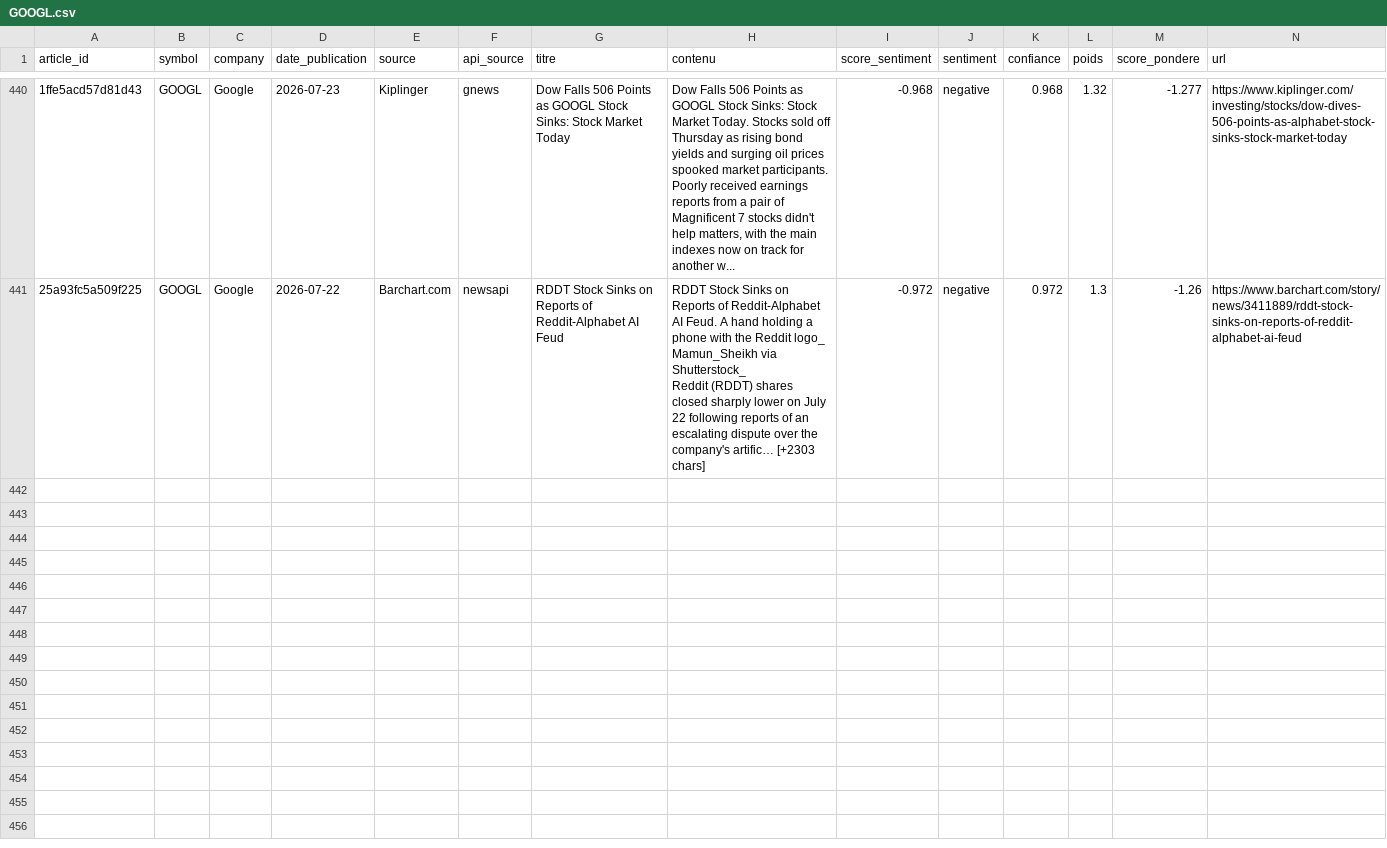
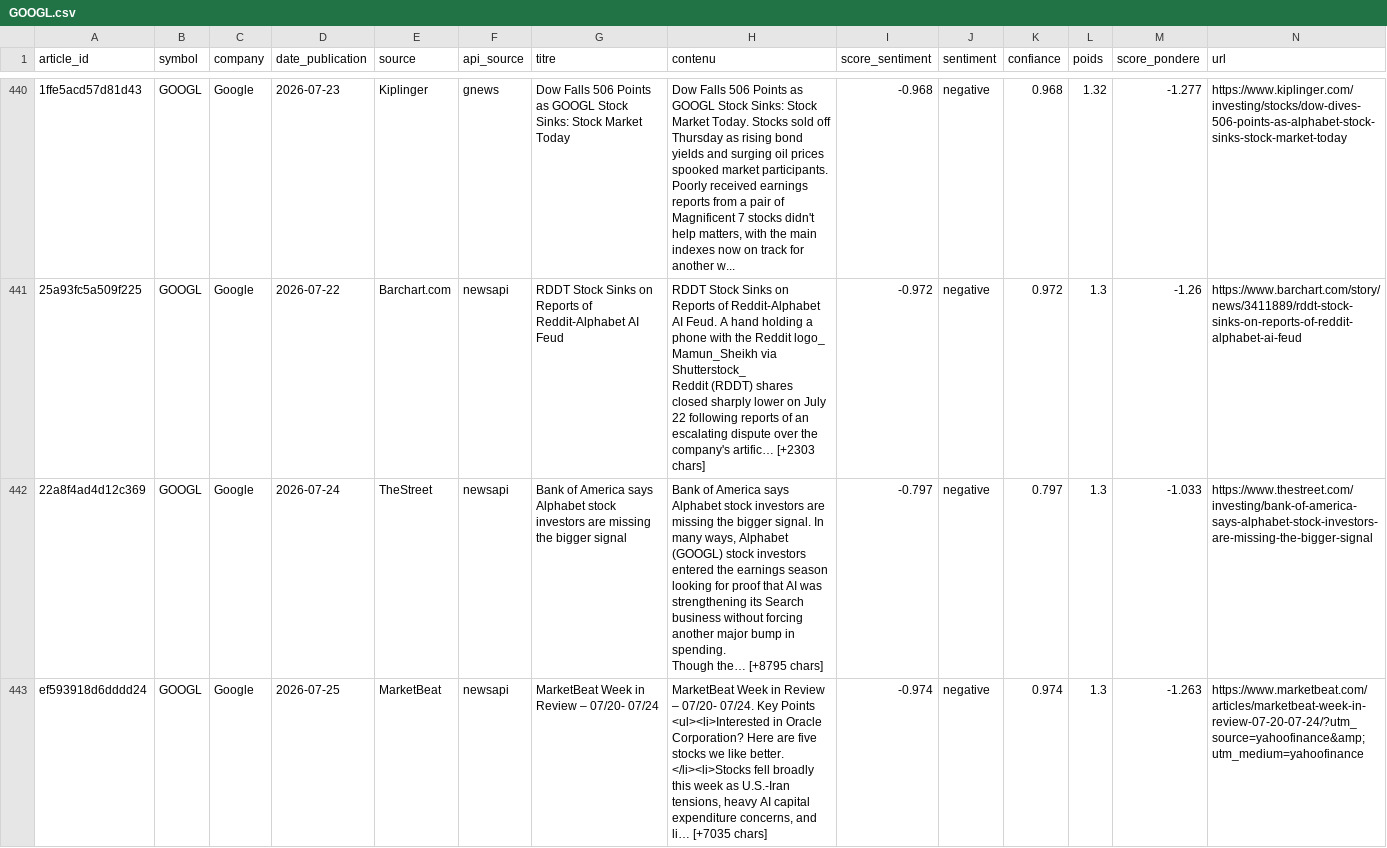
Before and after one commit to adam-hassen/stock-auto-update, a CSV file: data/articles_sentiment/GOOGL.csv, drawn as a sheet; only a part is shown, gaps mark what is left out; rows hold the shown columns only; ↵ is a line break in a cell; the diff covers the shown part only; the diff names each change by its address in the sheet, - before the commit and + after, or states it on an @@ line.

```diff
--- a/data/articles_sentiment/GOOGL.csv
+++ b/data/articles_sentiment/GOOGL.csv
+row 442: 22a8f4ad4d12c369 | GOOGL | Google | 2026-07-24 | TheStreet | newsapi | Bank of America says Alphabet stock investors are missing the bigger signal | Bank of America says Alphabet stock investors are missing the bigger signal. In many ways, Alphabet (GOOGL) stock investors entered the earnings season looking for proof that AI was strengthening its Search business without forcing another major bump in spending. ↵ Though the… [+8795 chars] | -0.797 | negative | 0.797 | 1.3 | -1.033 | https://www.thestreet.com/investing/bank-of-america-says-alphabet-stock-investors-are-missing-the-bigger-signal
+row 443: ef593918d6dddd24 | GOOGL | Google | 2026-07-25 | MarketBeat | newsapi | MarketBeat Week in Review – 07/20- 07/24 | MarketBeat Week in Review – 07/20- 07/24. Key Points ↵ <ul><li>Interested in Oracle Corporation? Here are five stocks we like better. ↵ </li><li>Stocks fell broadly this week as U.S.-Iran tensions, heavy AI capital expenditure concerns, and li… [+7035 chars] | -0.974 | negative | 0.974 | 1.3 | -1.263 | https://www.marketbeat.com/articles/marketbeat-week-in-review-07-20-07-24/?utm_source=yahoofinance&amp;utm_medium=yahoofinance
```
Also changed, not shown: 6 added rows elsewhere in this file, data/ALL_ACTIONS.csv, data/articles_sentiment/AMZN.csv, 14 other files.
